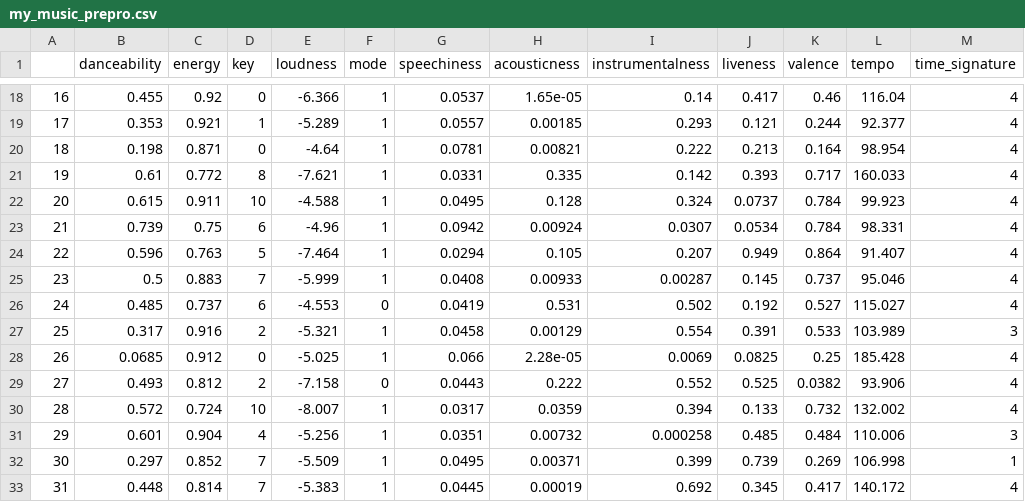
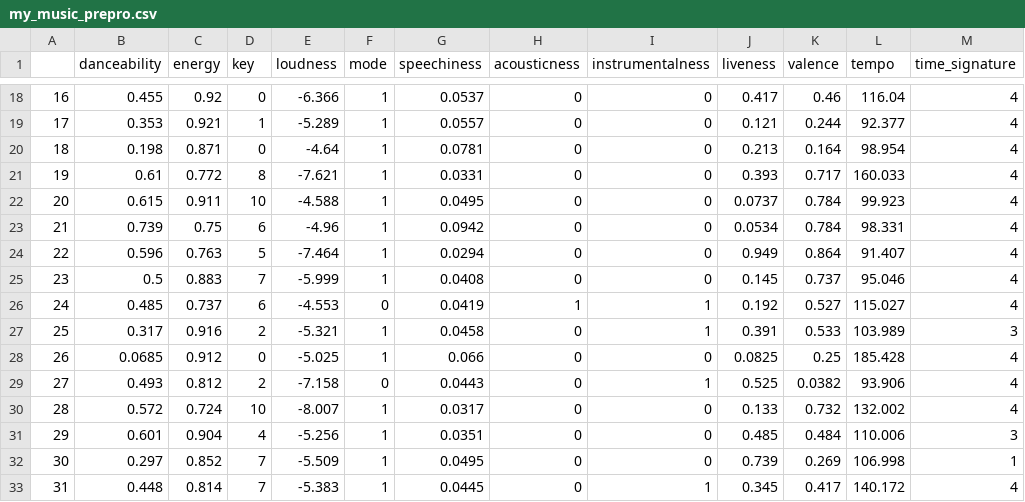
Before and after one commit to TheArchimedean/spotify_analysis, a CSV file: my_music_prepro.csv, drawn as a sheet; only a part is shown, gaps mark what is left out; the diff covers the shown part only; the diff names each change by its address in the sheet, - before the commit and + after, or states it on an @@ line.

Commit message:
Updates to model features
I have changed acousticness and instrumentalness to binary variables instead of a confidence measure and refined some models/plots

```diff
--- a/my_music_prepro.csv
+++ b/my_music_prepro.csv
-H18 (acousticness): 1.65e-05
+H18 (acousticness): 0
-I18 (instrumentalness): 0.14
+I18 (instrumentalness): 0
-H19 (acousticness): 0.00185
+H19 (acousticness): 0
-I19 (instrumentalness): 0.293
+I19 (instrumentalness): 0
-H20 (acousticness): 0.00821
+H20 (acousticness): 0
-I20 (instrumentalness): 0.222
+I20 (instrumentalness): 0
-H21 (acousticness): 0.335
+H21 (acousticness): 0
-I21 (instrumentalness): 0.142
+I21 (instrumentalness): 0
-H22 (acousticness): 0.128
+H22 (acousticness): 0
-I22 (instrumentalness): 0.324
+I22 (instrumentalness): 0
-H23 (acousticness): 0.00924
+H23 (acousticness): 0
-I23 (instrumentalness): 0.0307
+I23 (instrumentalness): 0
-H24 (acousticness): 0.105
+H24 (acousticness): 0
-I24 (instrumentalness): 0.207
+I24 (instrumentalness): 0
-H25 (acousticness): 0.00933
+H25 (acousticness): 0
-I25 (instrumentalness): 0.00287
+I25 (instrumentalness): 0
-H26 (acousticness): 0.531
+H26 (acousticness): 1
-I26 (instrumentalness): 0.502
+I26 (instrumentalness): 1
-H27 (acousticness): 0.00129
+H27 (acousticness): 0
-I27 (instrumentalness): 0.554
+I27 (instrumentalness): 1
-H28 (acousticness): 2.28e-05
+H28 (acousticness): 0
-I28 (instrumentalness): 0.0069
+I28 (instrumentalness): 0
-H29 (acousticness): 0.222
+H29 (acousticness): 0
-I29 (instrumentalness): 0.552
+I29 (instrumentalness): 1
-H30 (acousticness): 0.0359
+H30 (acousticness): 0
-I30 (instrumentalness): 0.394
+I30 (instrumentalness): 0
-H31 (acousticness): 0.00732
+H31 (acousticness): 0
-I31 (instrumentalness): 0.000258
+I31 (instrumentalness): 0
-H32 (acousticness): 0.00371
+H32 (acousticness): 0
-I32 (instrumentalness): 0.399
+I32 (instrumentalness): 0
-H33 (acousticness): 0.00019
+H33 (acousticness): 0
-I33 (instrumentalness): 0.692
+I33 (instrumentalness): 1
```
Also changed, not shown: 166 edited cells elsewhere in this file, 2 other files.
